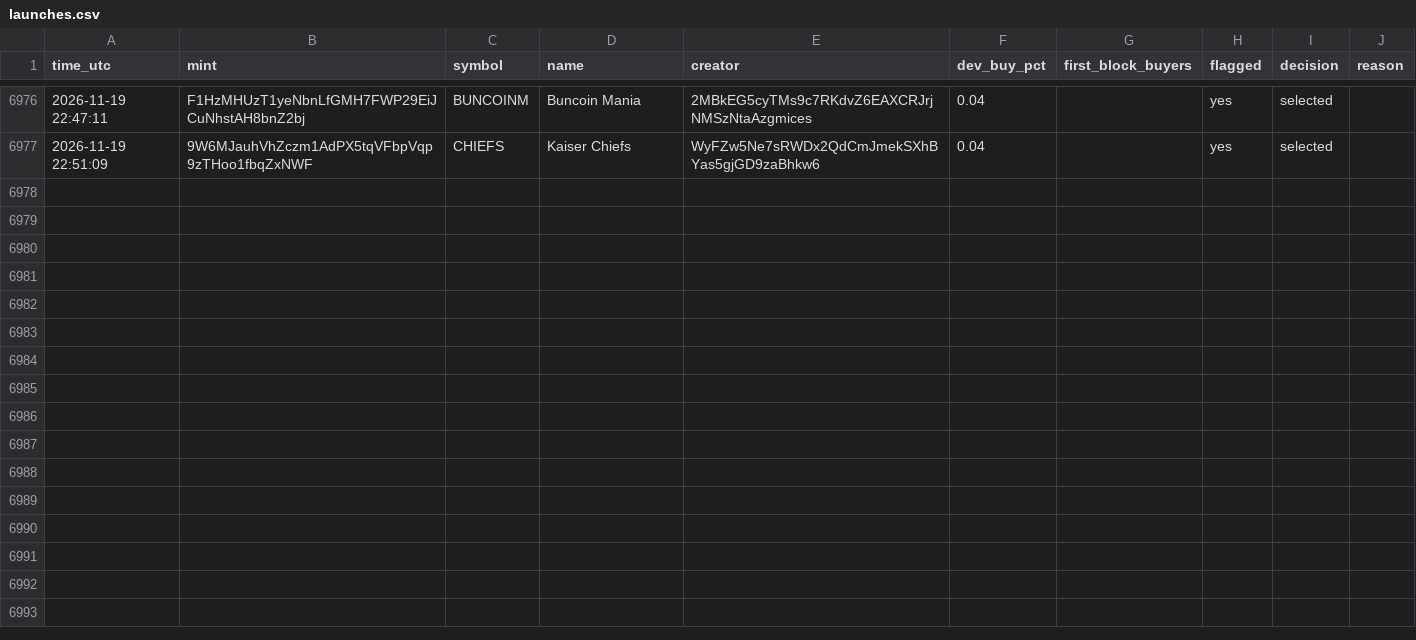
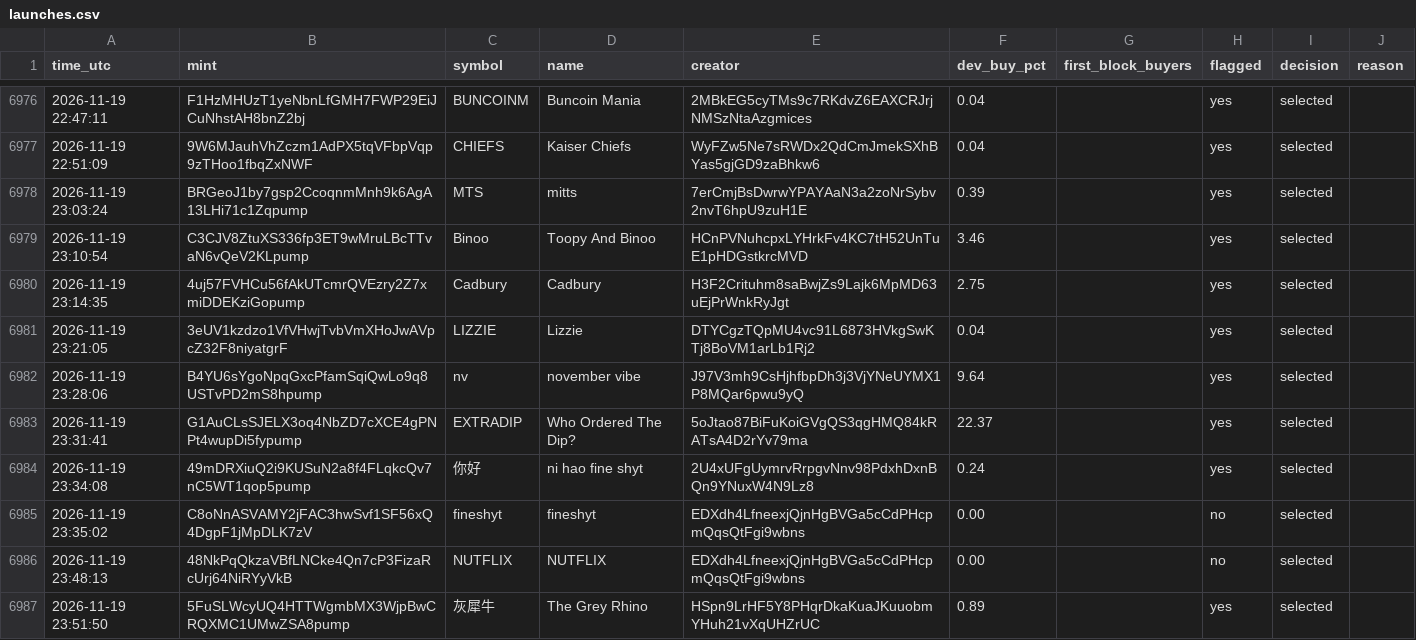
Before and after one commit to Asayed36/trading-bot, a CSV file: data/launch/launches.csv, drawn as a sheet; only a part is shown, gaps mark what is left out.

```diff
--- a/data/launch/launches.csv
+++ b/data/launch/launches.csv
@@ -6977 +6977,11 @@ time_utc,mint,symbol,name,creator,dev_buy_pct,first_block_buyers,flagged,decisio
 2026-11-19 22:51:09,9W6MJauhVhZczm1AdPX5tqVFbpVqp9zTHoo1fbqZxNWF,CHIEFS,Kaiser Chiefs,WyFZw5Ne7sRWDx2QdCmJmekSXhBYas5gjGD9zaBhkw6,0.04,,yes,selected,
+2026-11-19 23:03:24,BRGeoJ1by7gsp2CcoqnmMnh9k6AgA13LHi71c1Zqpump,MTS,mitts,7erCmjBsDwrwYPAYAaN3a2zoNrSybv2nvT6hpU9zuH1E,0.39,,yes,selected,
+2026-11-19 23:10:54,C3CJV8ZtuXS336fp3ET9wMruLBcTTvaN6vQeV2KLpump,Binoo,Toopy And Binoo,HCnPVNuhcpxLYHrkFv4KC7tH52UnTuE1pHDGstkrcMVD,3.46,,yes,selected,
+2026-11-19 23:14:35,4uj57FVHCu56fAkUTcmrQVEzry2Z7xmiDDEKziGopump,Cadbury,Cadbury,H3F2Crituhm8saBwjZs9Lajk6MpMD63uEjPrWnkRyJgt,2.75,,yes,selected,
+2026-11-19 23:21:05,3eUV1kzdzo1VfVHwjTvbVmXHoJwAVpcZ32F8niyatgrF,LIZZIE,Lizzie,DTYCgzTQpMU4vc91L6873HVkgSwKTj8BoVM1arLb1Rj2,0.04,,yes,selected,
+2026-11-19 23:28:06,B4YU6sYgoNpqGxcPfamSqiQwLo9q8USTvPD2mS8hpump,nv,november vibe,J97V3mh9CsHjhfbpDh3j3VjYNeUYMX1P8MQar6pwu9yQ,9.64,,yes,selected,
+2026-11-19 23:31:41,G1AuCLsSJELX3oq4NbZD7cXCE4gPNPt4wupDi5fypump,EXTRADIP,Who Ordered The Dip?,5oJtao87BiFuKoiGVgQS3qgHMQ84kRATsA4D2rYv79ma,22.37,,yes,selected,
+2026-11-19 23:34:08,49mDRXiuQ2i9KUSuN2a8f4FLqkcQv7nC5WT1qop5pump,你好,ni hao fine shyt,2U4xUFgUymrvRrpgvNnv98PdxhDxnBQn9YNuxW4N9Lz8,0.24,,yes,selected,
+2026-11-19 23:35:02,C8oNnASVAMY2jFAC3hwSvf1SF56xQ4DgpF1jMpDLK7zV,fineshyt,fineshyt,EDXdh4LfneexjQjnHgBVGa5cCdPHcpmQqsQtFgi9wbns,0.00,,no,selected,
+2026-11-19 23:48:13,48NkPqQkzaVBfLNCke4Qn7cP3FizaRcUrj64NiRYyVkB,NUTFLIX,NUTFLIX,EDXdh4LfneexjQjnHgBVGa5cCdPHcpmQqsQtFgi9wbns,0.00,,no,selected,
+2026-11-19 23:51:50,5FuSLWcyUQ4HTTWgmbMX3WjpBwCRQXMC1UMwZSA8pump,灰犀牛,The Grey Rhinо,HSpn9LrHF5Y8PHqrDkaKuaJKuuobmYHuh21vXqUHZrUC,0.89,,yes,selected,
```
Also changed, not shown: data/main-1min/liquid/l1/journal.csv, data/main-1min/liquid/l3/journal.csv, 33 other files.
